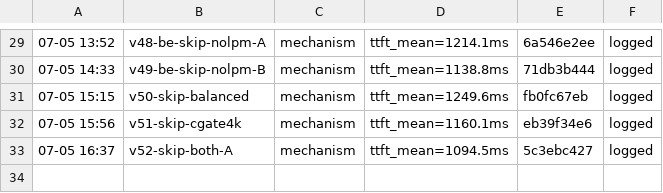
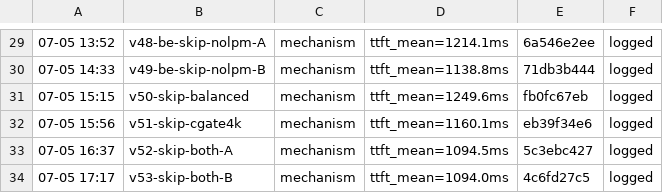
Before and after one commit to sgl-evolve/sglang, a TSV file: results.tsv, drawn as a sheet; only a part is shown, gaps mark what is left out.

Commit message:
kv-flint-2c: *** CONFIRMED full disk-bypass ~1094ms n=2 (skip-write+skip-prefetch), ~99x tuned, 3 non-overlapping tiers same-alloc. Refined best

```diff
--- a/results.tsv
+++ b/results.tsv
@@ -33 +33,2 @@
 07-05 16:37	v52-skip-both-A	mechanism	ttft_mean=1094.5ms	5c3ebc427	logged
+07-05 17:17	v53-skip-both-B	mechanism	ttft_mean=1094.0ms	4c6fd27c5	logged
```
Also changed, not shown: 1 other file.
